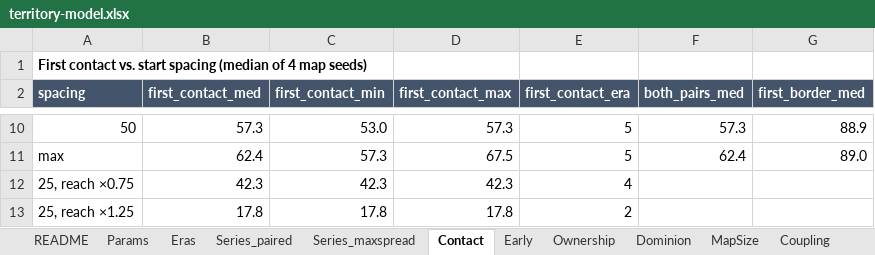
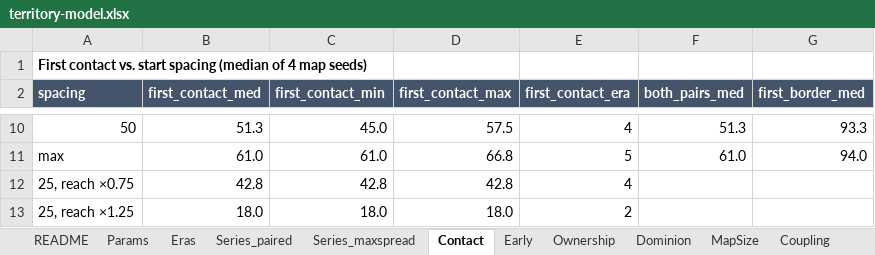
Before and after one commit to juchheim/civsim, an Excel workbook: docs/MVP/balance/territory-model.xlsx, sheet Contact, drawn as a sheet; only a part is shown, gaps mark what is left out; values as stored, in another font and other column widths than the file's, no borders; the diff covers the shown part only; the diff names each change by its address in the sheet, - before the commit and + after, or states it on an @@ line.

```diff
--- a/docs/MVP/balance/territory-model.xlsx (sheet Contact)
+++ b/docs/MVP/balance/territory-model.xlsx (sheet Contact)
-B10 (first_contact_med): 57.3
+B10 (first_contact_med): 51.3
-C10 (first_contact_min): 53.0
+C10 (first_contact_min): 45.0
-D10 (first_contact_max): 57.3
+D10 (first_contact_max): 57.5
-E10 (first_contact_era): 5
+E10 (first_contact_era): 4
-F10 (both_pairs_med): 57.3
+F10 (both_pairs_med): 51.3
-G10 (first_border_med): 88.9
+G10 (first_border_med): 93.3
-B11 (first_contact_med): 62.4
+B11 (first_contact_med): 61.0
-C11 (first_contact_min): 57.3
+C11 (first_contact_min): 61.0
-D11 (first_contact_max): 67.5
+D11 (first_contact_max): 66.8
-F11 (both_pairs_med): 62.4
+F11 (both_pairs_med): 61.0
-G11 (first_border_med): 89.0
+G11 (first_border_med): 94.0
-B12 (first_contact_med): 42.3
+B12 (first_contact_med): 42.8
-C12 (first_contact_min): 42.3
+C12 (first_contact_min): 42.8
-D12 (first_contact_max): 42.3
+D12 (first_contact_max): 42.8
-B13 (first_contact_med): 17.8
+B13 (first_contact_med): 18.0
-C13 (first_contact_min): 17.8
+C13 (first_contact_min): 18.0
-D13 (first_contact_max): 17.8
+D13 (first_contact_max): 18.0
```
Also changed, not shown: 36 edited cells elsewhere in this sheet, sheet Series_maxspread, sheet Series_paired, sheet Recommended, sheet Eras, sheet MapSize, sheet Ownership, 8 more sheets, other sheet tabs, charts or pictures, 1 other file.
